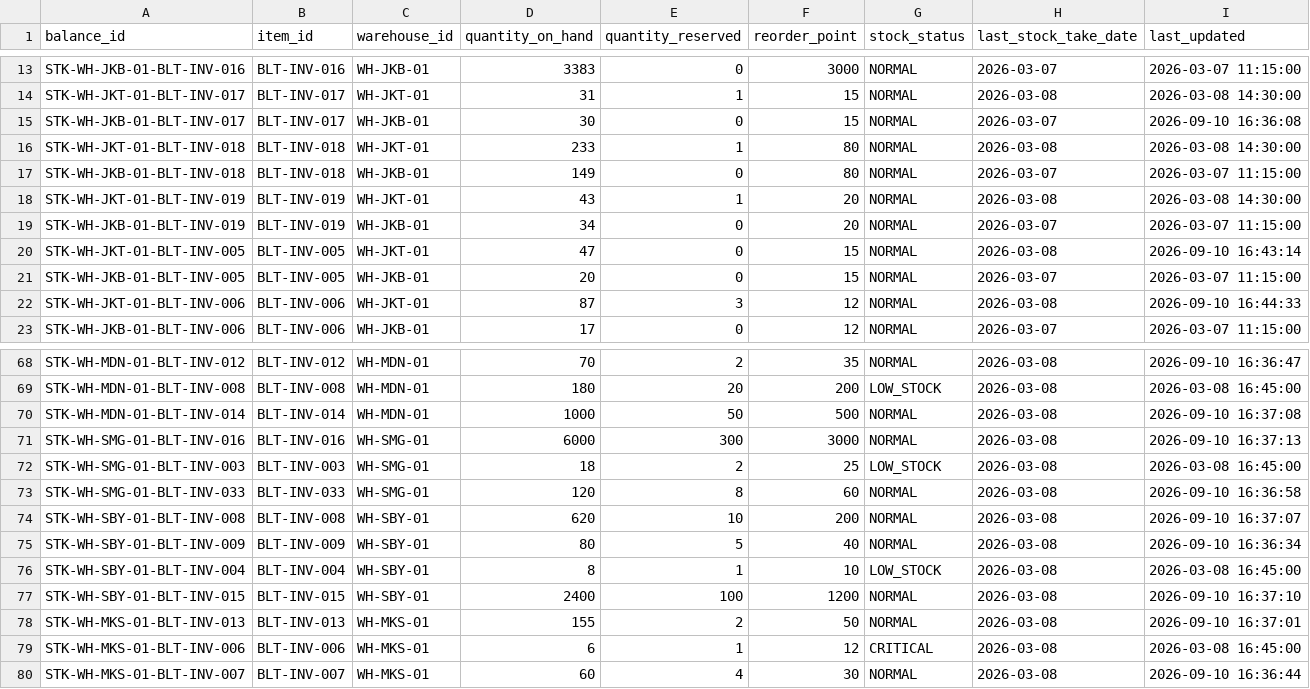
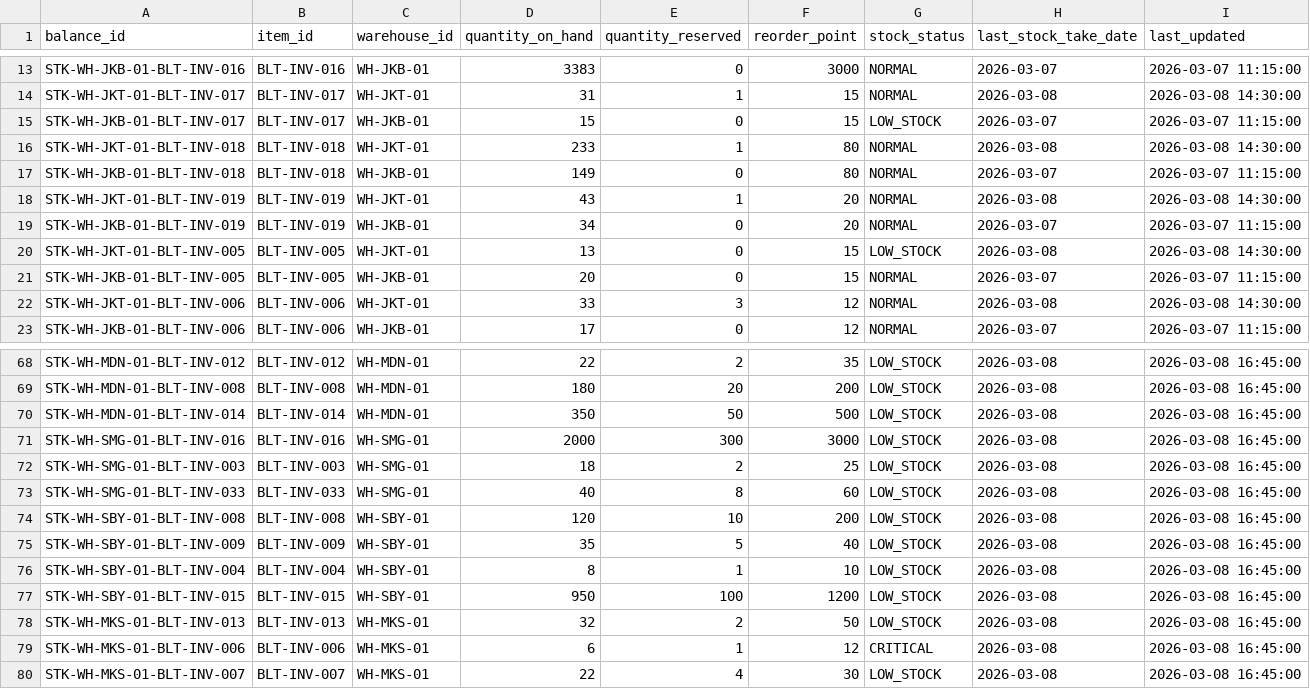
Before and after one commit to daffaarigoh/AutoRestock-Agent, a CSV file: data/balitower/01_inventory/stock_balances.csv, drawn as a sheet; only a part is shown, gaps mark what is left out; the diff covers the shown part only; the diff names each change by its address in the sheet, - before the commit and + after, or states it on an @@ line.

```diff
--- a/data/balitower/01_inventory/stock_balances.csv
+++ b/data/balitower/01_inventory/stock_balances.csv
-D15 (quantity_on_hand): 30
+D15 (quantity_on_hand): 15
-G15 (stock_status): NORMAL
+G15 (stock_status): LOW_STOCK
-I15 (last_updated): 2026-09-10 16:36:08
+I15 (last_updated): 2026-03-07 11:15:00
-D20 (quantity_on_hand): 47
+D20 (quantity_on_hand): 13
-G20 (stock_status): NORMAL
+G20 (stock_status): LOW_STOCK
-I20 (last_updated): 2026-09-10 16:43:14
+I20 (last_updated): 2026-03-08 14:30:00
-D22 (quantity_on_hand): 87
+D22 (quantity_on_hand): 33
-I22 (last_updated): 2026-09-10 16:44:33
+I22 (last_updated): 2026-03-08 14:30:00
-D68 (quantity_on_hand): 70
+D68 (quantity_on_hand): 22
-G68 (stock_status): NORMAL
+G68 (stock_status): LOW_STOCK
-I68 (last_updated): 2026-09-10 16:36:47
+I68 (last_updated): 2026-03-08 16:45:00
-D70 (quantity_on_hand): 1000
+D70 (quantity_on_hand): 350
-G70:G71 (stock_status): NORMAL
+G70:G71 (stock_status): LOW_STOCK
-I70 (last_updated): 2026-09-10 16:37:08
+I70 (last_updated): 2026-03-08 16:45:00
-D71 (quantity_on_hand): 6000
+D71 (quantity_on_hand): 2000
-I71 (last_updated): 2026-09-10 16:37:13
+I71 (last_updated): 2026-03-08 16:45:00
-D73 (quantity_on_hand): 120
+D73 (quantity_on_hand): 40
-G73:G75 (stock_status): NORMAL
+G73:G75 (stock_status): LOW_STOCK
-I73 (last_updated): 2026-09-10 16:36:58
+I73 (last_updated): 2026-03-08 16:45:00
-D74 (quantity_on_hand): 620
+D74 (quantity_on_hand): 120
-I74 (last_updated): 2026-09-10 16:37:07
+I74 (last_updated): 2026-03-08 16:45:00
-D75 (quantity_on_hand): 80
+D75 (quantity_on_hand): 35
-I75 (last_updated): 2026-09-10 16:36:34
+I75 (last_updated): 2026-03-08 16:45:00
-D77 (quantity_on_hand): 2400
+D77 (quantity_on_hand): 950
-G77:G78 (stock_status): NORMAL
+G77:G78 (stock_status): LOW_STOCK
-I77 (last_updated): 2026-09-10 16:37:10
+I77 (last_updated): 2026-03-08 16:45:00
-D78 (quantity_on_hand): 155
+D78 (quantity_on_hand): 32
-I78 (last_updated): 2026-09-10 16:37:01
+I78 (last_updated): 2026-03-08 16:45:00
-D80 (quantity_on_hand): 60
+D80 (quantity_on_hand): 22
-G80 (stock_status): NORMAL
+G80 (stock_status): LOW_STOCK
-I80 (last_updated): 2026-09-10 16:36:44
+I80 (last_updated): 2026-03-08 16:45:00
```
Also changed, not shown: 42 edited cells elsewhere in this file, data/balitower/01_inventory/purchase_orders.csv, 2 other files.
